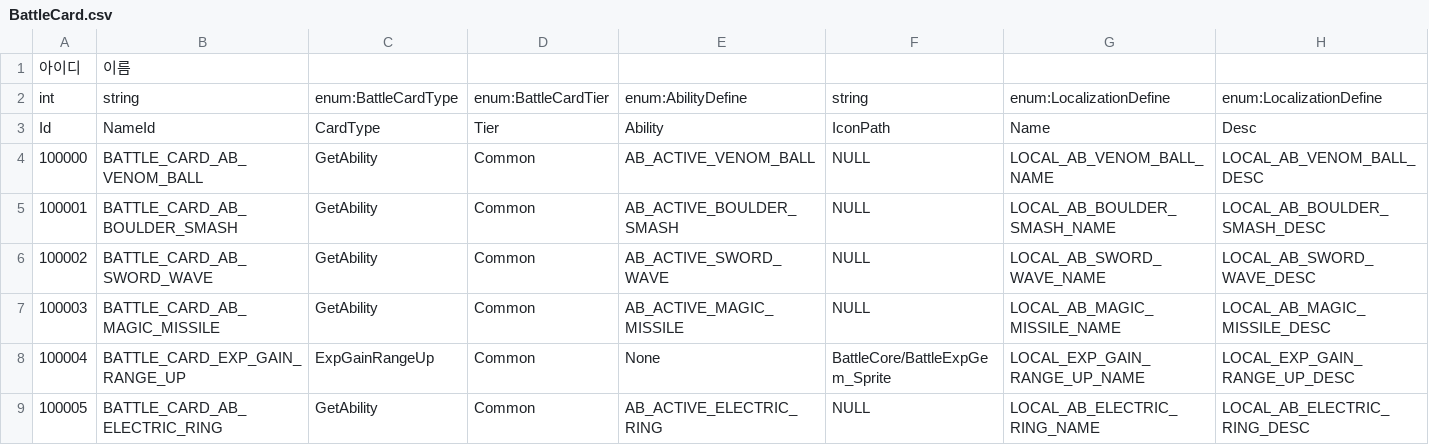
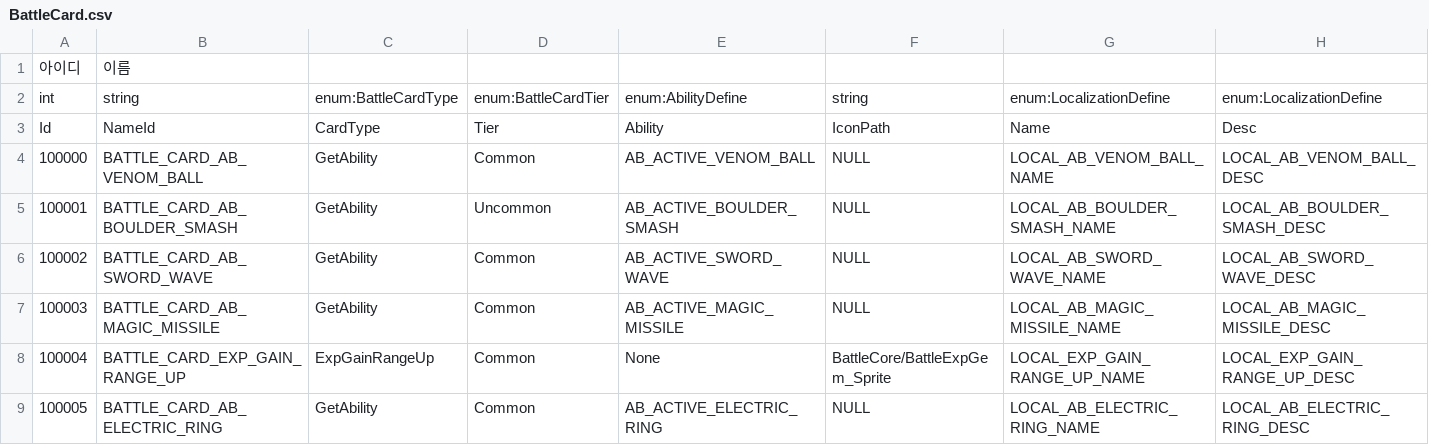
Before and after one commit to hyun9-95/TowerOfInfinity, a CSV file: Assets/Data/Excels/BattleCard.csv, drawn as a sheet; only a part is shown.

```diff
--- a/Assets/Data/Excels/BattleCard.csv
+++ b/Assets/Data/Excels/BattleCard.csv
@@ -4,3 +4,3 @@ Id,NameId,CardType,Tier,Ability,IconPath,Name,Desc
 100000,BATTLE_CARD_AB_VENOM_BALL,GetAbility,Common,AB_ACTIVE_VENOM_BALL,NULL,LOCAL_AB_VENOM_BALL_NAME,LOCAL_AB_VENOM_BALL_DESC
-100001,BATTLE_CARD_AB_BOULDER_SMASH,GetAbility,Common,AB_ACTIVE_BOULDER_SMASH,NULL,LOCAL_AB_BOULDER_SMASH_NAME,LOCAL_AB_BOULDER_SMASH_DESC
+100001,BATTLE_CARD_AB_BOULDER_SMASH,GetAbility,Uncommon,AB_ACTIVE_BOULDER_SMASH,NULL,LOCAL_AB_BOULDER_SMASH_NAME,LOCAL_AB_BOULDER_SMASH_DESC
 100002,BATTLE_CARD_AB_SWORD_WAVE,GetAbility,Common,AB_ACTIVE_SWORD_WAVE,NULL,LOCAL_AB_SWORD_WAVE_NAME,LOCAL_AB_SWORD_WAVE_DESC
```
Also changed, not shown: 3 other files.
